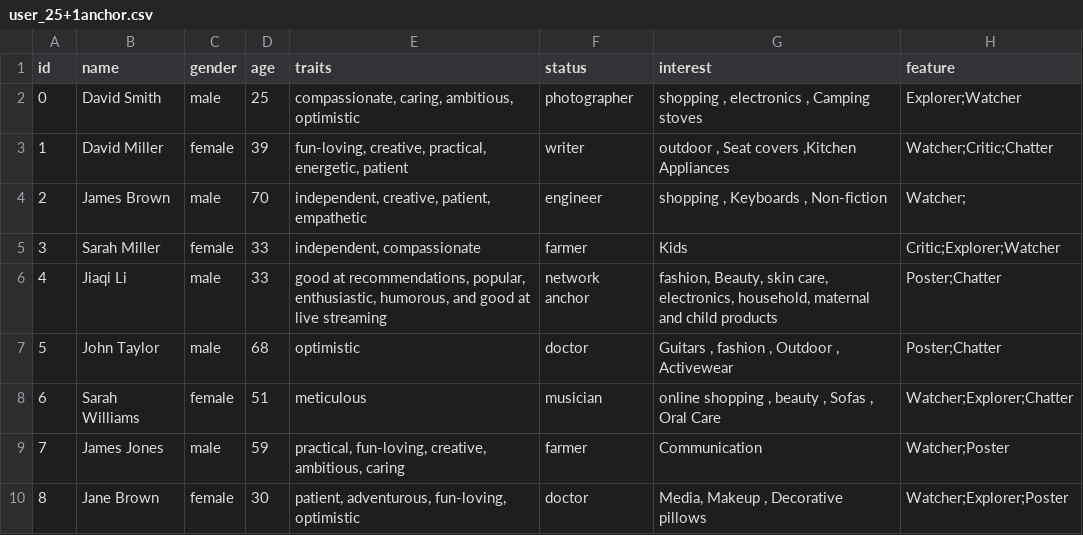
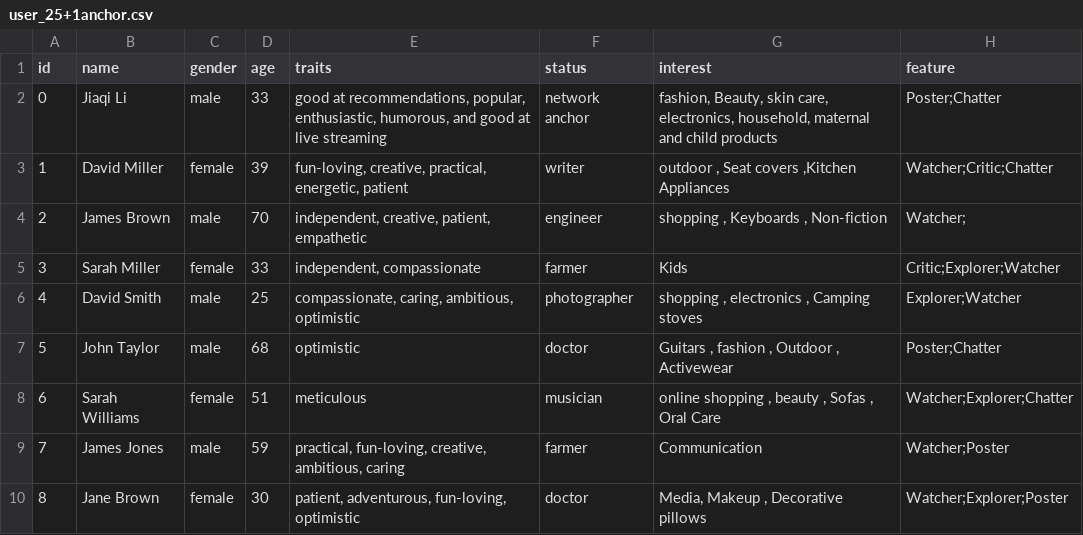
Before and after one commit to yijunL/LMAgent, a CSV file: data/user_25+1anchor.csv, drawn as a sheet; only a part is shown.

```diff
--- a/data/user_25+1anchor.csv
+++ b/data/user_25+1anchor.csv
@@ -1,3 +1,3 @@
 id,name,gender,age,traits,status,interest,feature
-0,David Smith,male,25,"compassionate, caring, ambitious, optimistic",photographer,"shopping , electronics , Camping stoves ",Explorer;Watcher
+0,Jiaqi Li,male,33,"good at recommendations, popular, enthusiastic, humorous, and good at live streaming",network anchor,"fashion, Beauty, skin care,  electronics, household, maternal and child products",Poster;Chatter
 1,David Miller,female,39,"fun-loving, creative, practical, energetic, patient",writer,"outdoor , Seat covers ,Kitchen Appliances",Watcher;Critic;Chatter
@@ -5,3 +5,3 @@ id,name,gender,age,traits,status,interest,feature
 3,Sarah Miller,female,33,"independent, compassionate",farmer, Kids ,Critic;Explorer;Watcher
-4,Jiaqi Li,male,33,"good at recommendations, popular, enthusiastic, humorous, and good at live streaming",network anchor,"fashion, Beauty, skin care,  electronics, household, maternal and child products",Poster;Chatter
+4,David Smith,male,25,"compassionate, caring, ambitious, optimistic",photographer,"shopping , electronics , Camping stoves ",Explorer;Watcher
 5,John Taylor,male,68,optimistic,doctor," Guitars , fashion , Outdoor , Activewear",Poster;Chatter
```
Also changed, not shown: 2 other files.
